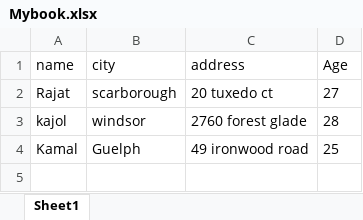
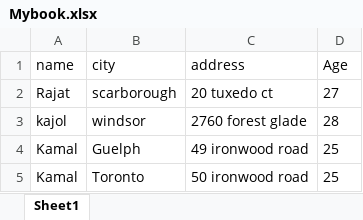
Before and after one commit to prajapatirajat94/Javalearning, an Excel workbook: Mybook.xlsx, sheet Sheet1, drawn as a sheet; values as stored, in another font and other column widths than the file's, no borders; the diff names each change by its address in the sheet, - before the commit and + after, or states it on an @@ line.

```diff
--- a/Mybook.xlsx (sheet Sheet1)
+++ b/Mybook.xlsx (sheet Sheet1)
+row 5: Kamal | Toronto | 50 ironwood road | 25
```
Also changed, not shown: 5 other files.
